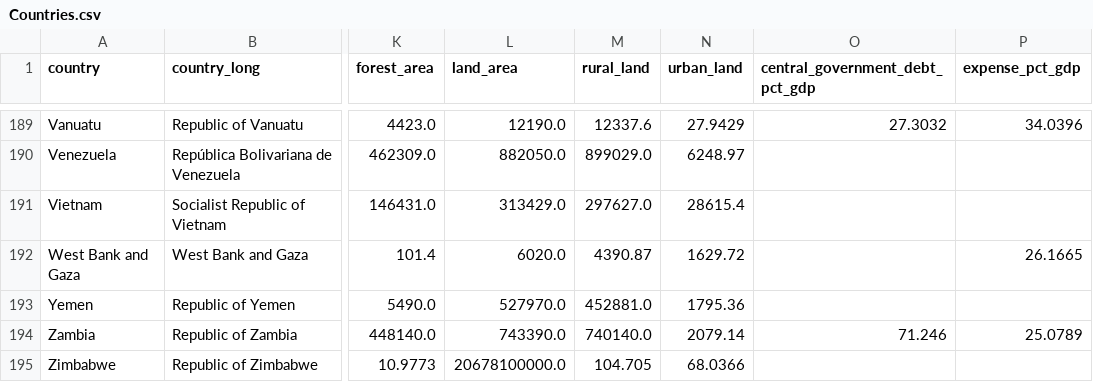
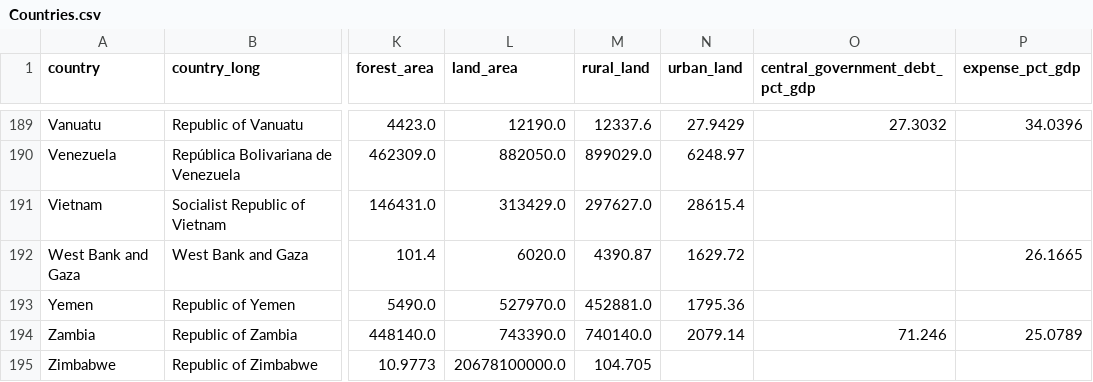
Before and after one commit to shivamdevraj02/Panda, a CSV file: Countries.csv, drawn as a sheet; only a part is shown, gaps mark what is left out; the diff names each change by its address in the sheet, - before the commit and + after, or states it on an @@ line.

Commit message:
Fix Zimbabwe entry in Countries.csv
Removed extra data fields for Zimbabwe entry.

```diff
--- a/Countries.csv
+++ b/Countries.csv
-N195 (urban_land): 68.0366
+N195 (urban_land): (empty)
```
